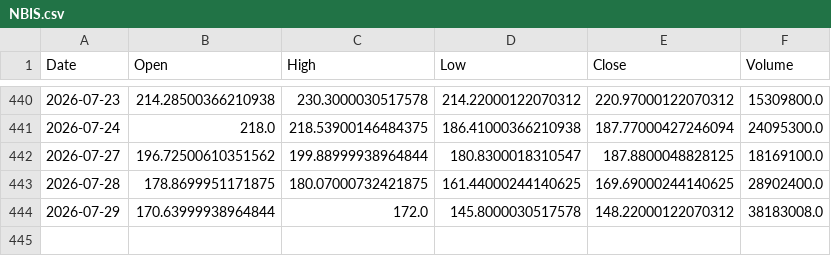
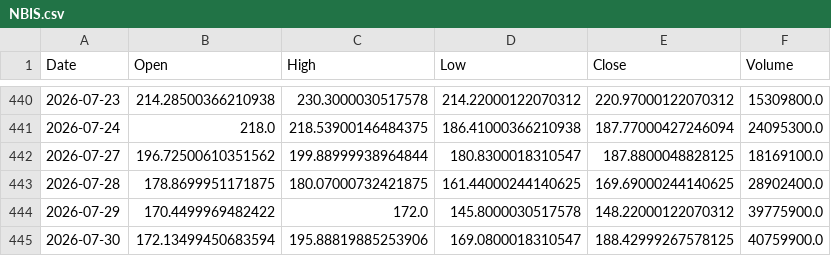
Before and after one commit to LYDIALI16/portfolio-engine, a CSV file: data/us/NBIS.csv, drawn as a sheet; only a part is shown, gaps mark what is left out.

```diff
--- a/data/us/NBIS.csv
+++ b/data/us/NBIS.csv
@@ -443,2 +443,3 @@ Date,Open,High,Low,Close,Volume
 2026-07-28,178.8699951171875,180.07000732421875,161.44000244140625,169.69000244140625,28902400.0
-2026-07-29,170.63999938964844,172.0,145.8000030517578,148.22000122070312,38183008.0
+2026-07-29,170.4499969482422,172.0,145.8000030517578,148.22000122070312,39775900.0
+2026-07-30,172.13499450683594,195.88819885253906,169.0800018310547,188.42999267578125,40759900.0
```
Also changed, not shown: data/cn/300857.csv, data/cn/600276.csv, 20 other files.
